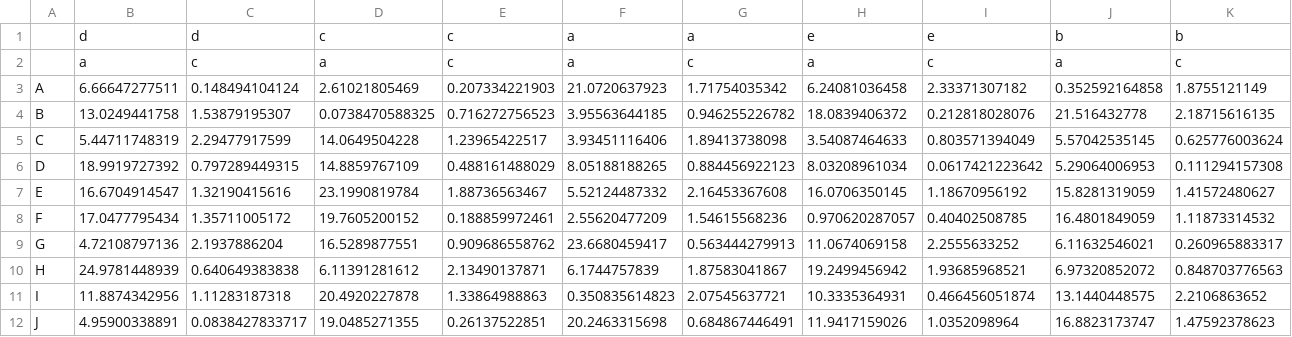
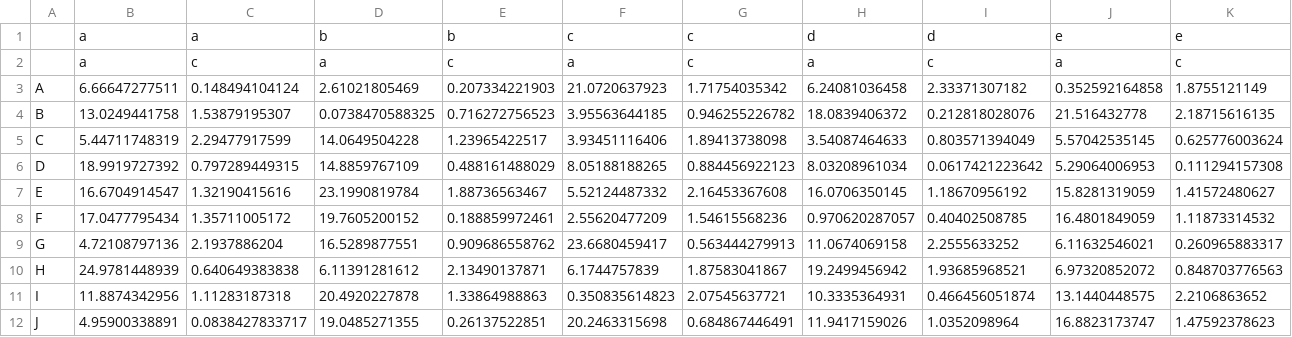
Before and after one commit to AndreGosselink/binderfinder, a CSV file: data/mock_data_rnd_matrixdata.csv, drawn as a sheet; removed rows and columns are numbered as before the commit, all else as after; the diff names each change by its address in the sheet, - before the commit and + after, or states it on an @@ line.

```diff
--- a/data/mock_data_rnd_matrixdata.csv
+++ b/data/mock_data_rnd_matrixdata.csv
-row 1:  | d | d | c | c | a | a | e | e | b | b
+row 1:  | a | a | b | b | c | c | d | d | e | e
```
Also changed, not shown: 6 other files.
